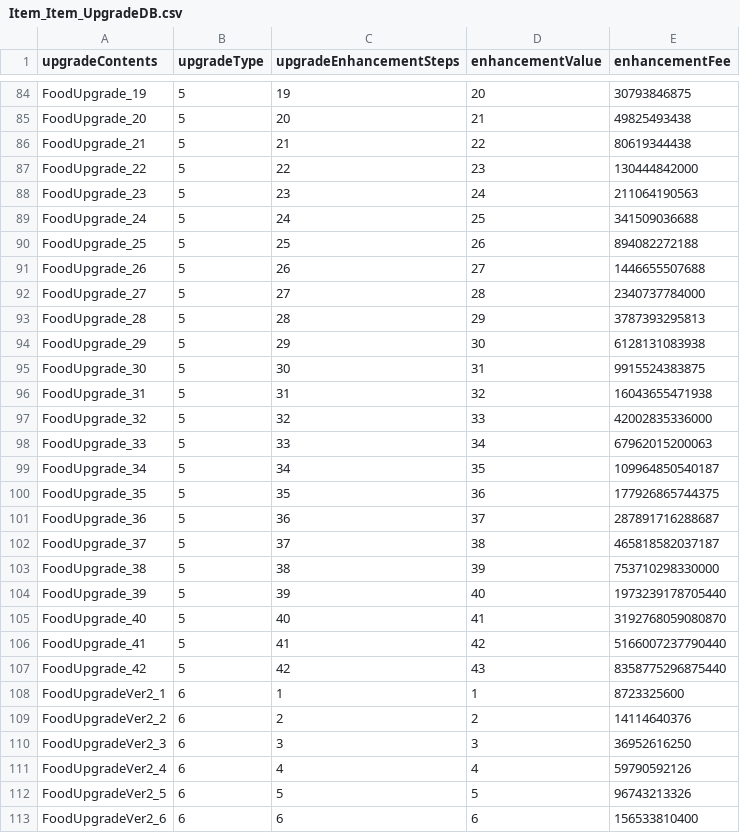
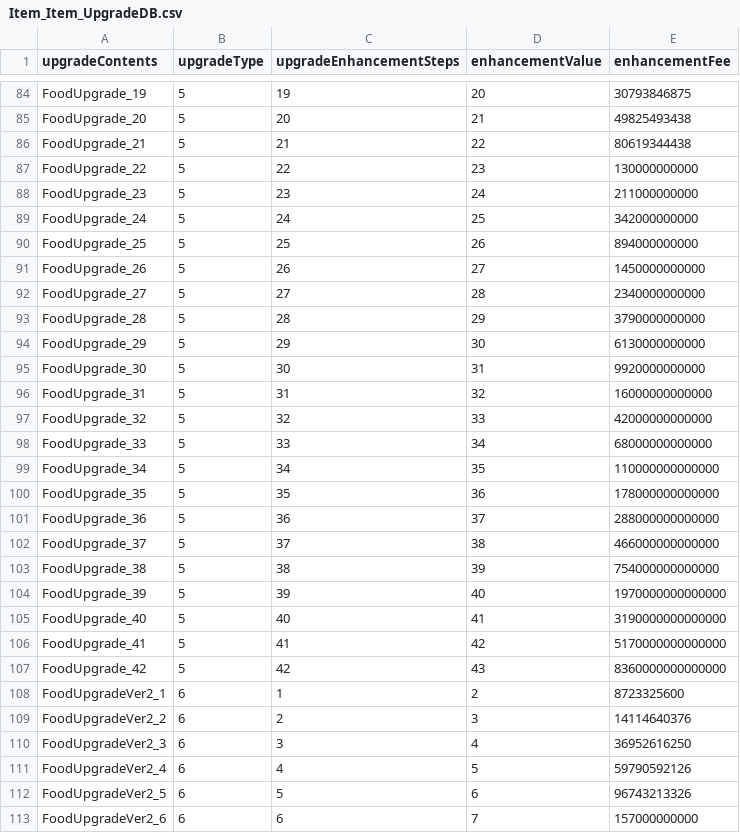
Before and after one commit to H-K-N-N/Cat_Merge, a CSV file: Cat_Merge/Assets/Resources/Item_Item_UpgradeDB.csv, drawn as a sheet; only a part is shown, gaps mark what is left out; the diff covers the shown part only.

```diff
--- a/Cat_Merge/Assets/Resources/Item_Item_UpgradeDB.csv
+++ b/Cat_Merge/Assets/Resources/Item_Item_UpgradeDB.csv
@@ -86,28 +86,28 @@ FoodUpgrade_20,5,20,21,49825493438
 FoodUpgrade_21,5,21,22,80619344438
-FoodUpgrade_22,5,22,23,130444842000
-FoodUpgrade_23,5,23,24,211064190563
-FoodUpgrade_24,5,24,25,341509036688
-FoodUpgrade_25,5,25,26,894082272188
-FoodUpgrade_26,5,26,27,1446655507688
-FoodUpgrade_27,5,27,28,2340737784000
-FoodUpgrade_28,5,28,29,3787393295813
-FoodUpgrade_29,5,29,30,6128131083938
-FoodUpgrade_30,5,30,31,9915524383875
-FoodUpgrade_31,5,31,32,16043655471938
-FoodUpgrade_32,5,32,33,42002835336000
-FoodUpgrade_33,5,33,34,67962015200063
-FoodUpgrade_34,5,34,35,109964850540187
-FoodUpgrade_35,5,35,36,177926865744375
-FoodUpgrade_36,5,36,37,287891716288687
-FoodUpgrade_37,5,37,38,465818582037187
-FoodUpgrade_38,5,38,39,753710298330000
-FoodUpgrade_39,5,39,40,1973239178705440
-FoodUpgrade_40,5,40,41,3192768059080870
-FoodUpgrade_41,5,41,42,5166007237790440
-FoodUpgrade_42,5,42,43,8358775296875440
-FoodUpgradeVer2_1,6,1,1,8723325600
-FoodUpgradeVer2_2,6,2,2,14114640376
-FoodUpgradeVer2_3,6,3,3,36952616250
-FoodUpgradeVer2_4,6,4,4,59790592126
-FoodUpgradeVer2_5,6,5,5,96743213326
-FoodUpgradeVer2_6,6,6,6,156533810400
+FoodUpgrade_22,5,22,23,130000000000
+FoodUpgrade_23,5,23,24,211000000000
+FoodUpgrade_24,5,24,25,342000000000
+FoodUpgrade_25,5,25,26,894000000000
+FoodUpgrade_26,5,26,27,1450000000000
+FoodUpgrade_27,5,27,28,2340000000000
+FoodUpgrade_28,5,28,29,3790000000000
+FoodUpgrade_29,5,29,30,6130000000000
+FoodUpgrade_30,5,30,31,9920000000000
+FoodUpgrade_31,5,31,32,16000000000000
+FoodUpgrade_32,5,32,33,42000000000000
+FoodUpgrade_33,5,33,34,68000000000000
+FoodUpgrade_34,5,34,35,110000000000000
+FoodUpgrade_35,5,35,36,178000000000000
+FoodUpgrade_36,5,36,37,288000000000000
+FoodUpgrade_37,5,37,38,466000000000000
+FoodUpgrade_38,5,38,39,754000000000000
+FoodUpgrade_39,5,39,40,1970000000000000
+FoodUpgrade_40,5,40,41,3190000000000000
+FoodUpgrade_41,5,41,42,5170000000000000
+FoodUpgrade_42,5,42,43,8360000000000000
+FoodUpgradeVer2_1,6,1,2,8723325600
+FoodUpgradeVer2_2,6,2,3,14114640376
+FoodUpgradeVer2_3,6,3,4,36952616250
+FoodUpgradeVer2_4,6,4,5,59790592126
+FoodUpgradeVer2_5,6,5,6,96743213326
+FoodUpgradeVer2_6,6,6,7,157000000000
```
Also changed, not shown: 2 added rows and 38 edited cells elsewhere in this file, 16 other files.
